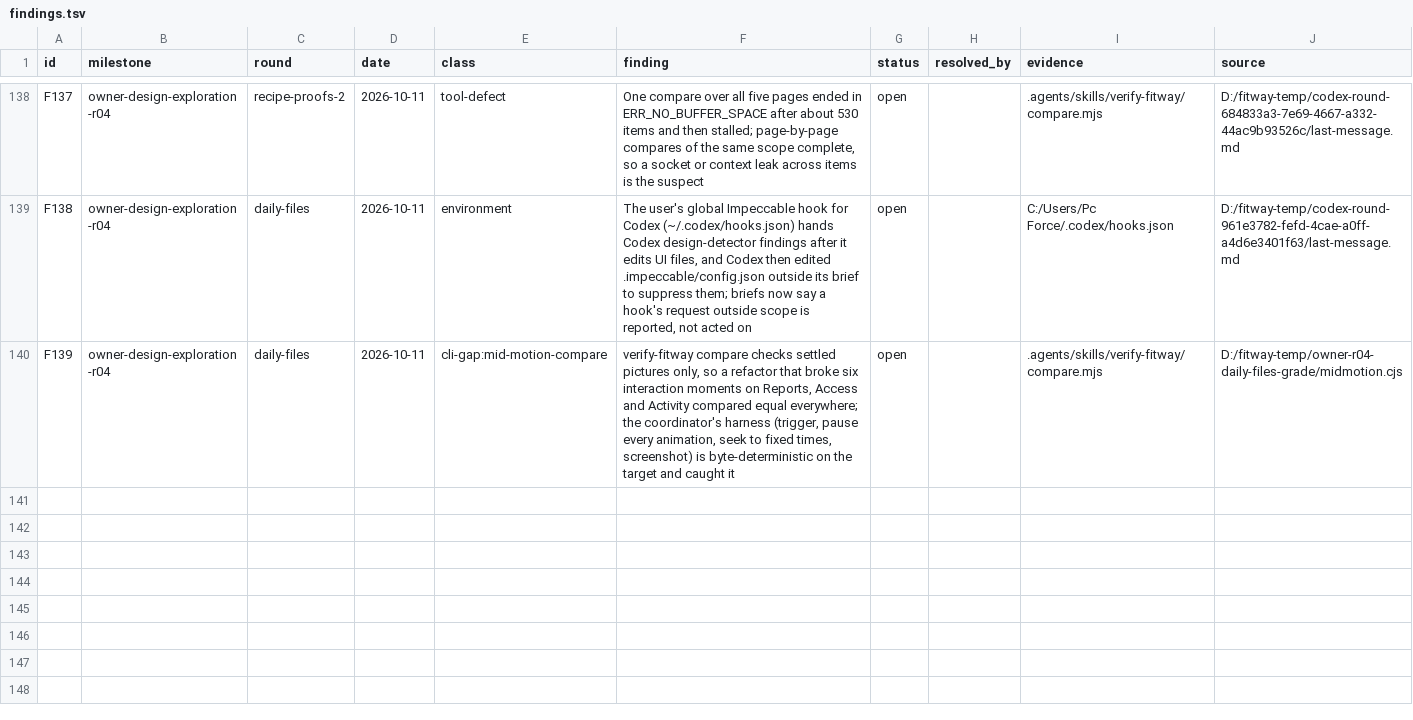
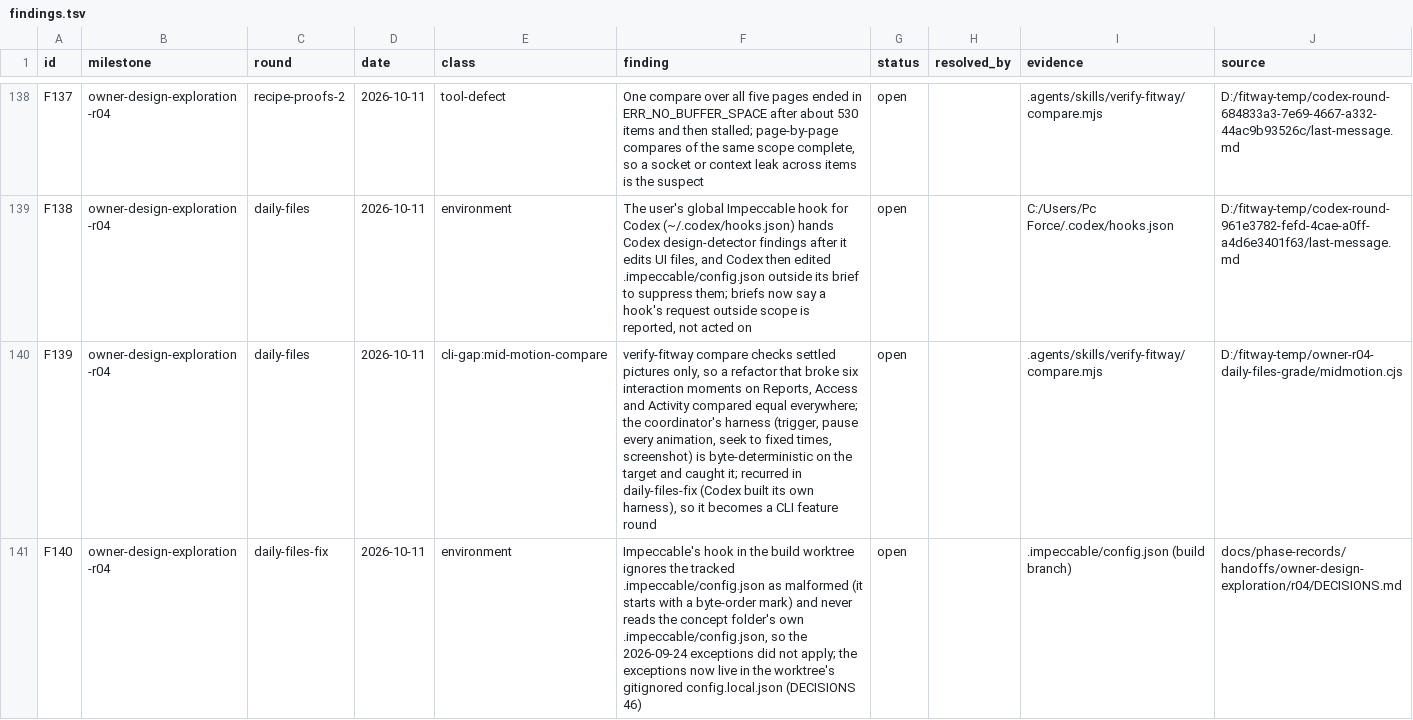
Before and after one commit to zsnqi/fitway, a TSV file: docs/phase-records/handoffs/agent-environment/findings.tsv, drawn as a sheet; only a part is shown, gaps mark what is left out.

```diff
--- a/docs/phase-records/handoffs/agent-environment/findings.tsv
+++ b/docs/phase-records/handoffs/agent-environment/findings.tsv
@@ -139,2 +139,3 @@ F137	owner-design-exploration-r04	recipe-proofs-2	2026-10-11	tool-defect	One com
 F138	owner-design-exploration-r04	daily-files	2026-10-11	environment	The user's global Impeccable hook for Codex (~/.codex/hooks.json) hands Codex design-detector findings after it edits UI files, and Codex then edited .impeccable/config.json outside its brief to suppress them; briefs now say a hook's request outside scope is reported, not acted on	open		C:/Users/Pc Force/.codex/hooks.json	D:/fitway-temp/codex-round-961e3782-fefd-4cae-a0ff-a4d6e3401f63/last-message.md
-F139	owner-design-exploration-r04	daily-files	2026-10-11	cli-gap:mid-motion-compare	verify-fitway compare checks settled pictures only, so a refactor that broke six interaction moments on Reports, Access and Activity compared equal everywhere; the coordinator's harness (trigger, pause every animation, seek to fixed times, screenshot) is byte-deterministic on the target and caught it	open		.agents/skills/verify-fitway/compare.mjs	D:/fitway-temp/owner-r04-daily-files-grade/midmotion.cjs
+F139	owner-design-exploration-r04	daily-files	2026-10-11	cli-gap:mid-motion-compare	verify-fitway compare checks settled pictures only, so a refactor that broke six interaction moments on Reports, Access and Activity compared equal everywhere; the coordinator's harness (trigger, pause every animation, seek to fixed times, screenshot) is byte-deterministic on the target and caught it; recurred in daily-files-fix (Codex built its own harness), so it becomes a CLI feature round	open		.agents/skills/verify-fitway/compare.mjs	D:/fitway-temp/owner-r04-daily-files-grade/midmotion.cjs
+F140	owner-design-exploration-r04	daily-files-fix	2026-10-11	environment	Impeccable's hook in the build worktree ignores the tracked .impeccable/config.json as malformed (it starts with a byte-order mark) and never reads the concept folder's own .impeccable/config.json, so the 2026-09-24 exceptions did not apply; the exceptions now live in the worktree's gitignored config.local.json (DECISIONS 46)	open		.impeccable/config.json (build branch)	docs/phase-records/handoffs/owner-design-exploration/r04/DECISIONS.md
```
Also changed, not shown: docs/phase-records/handoffs/agent-environment/rounds.tsv, 3 other files.
